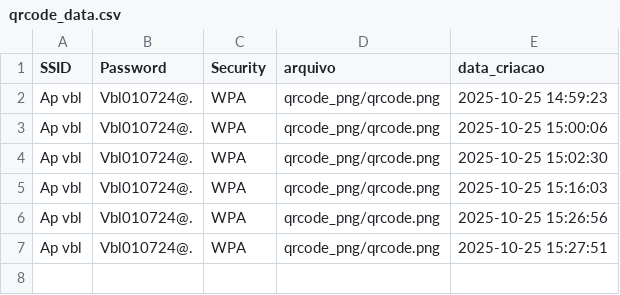
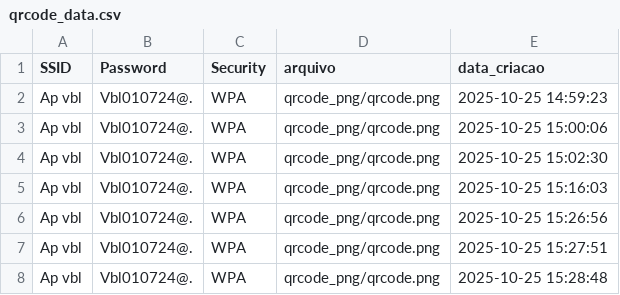
Before and after one commit to lucasinocencio1/Qrcode_generator-, a CSV file: csv_files/qrcode_data.csv, drawn as a sheet; the diff names each change by its address in the sheet, - before the commit and + after, or states it on an @@ line.

```diff
--- a/csv_files/qrcode_data.csv
+++ b/csv_files/qrcode_data.csv
+row 8: Ap vbl | Vbl010724@. | WPA | qrcode_png/qrcode.png | 2025-10-25 15:28:48
```
Also changed, not shown: 2 other files.
